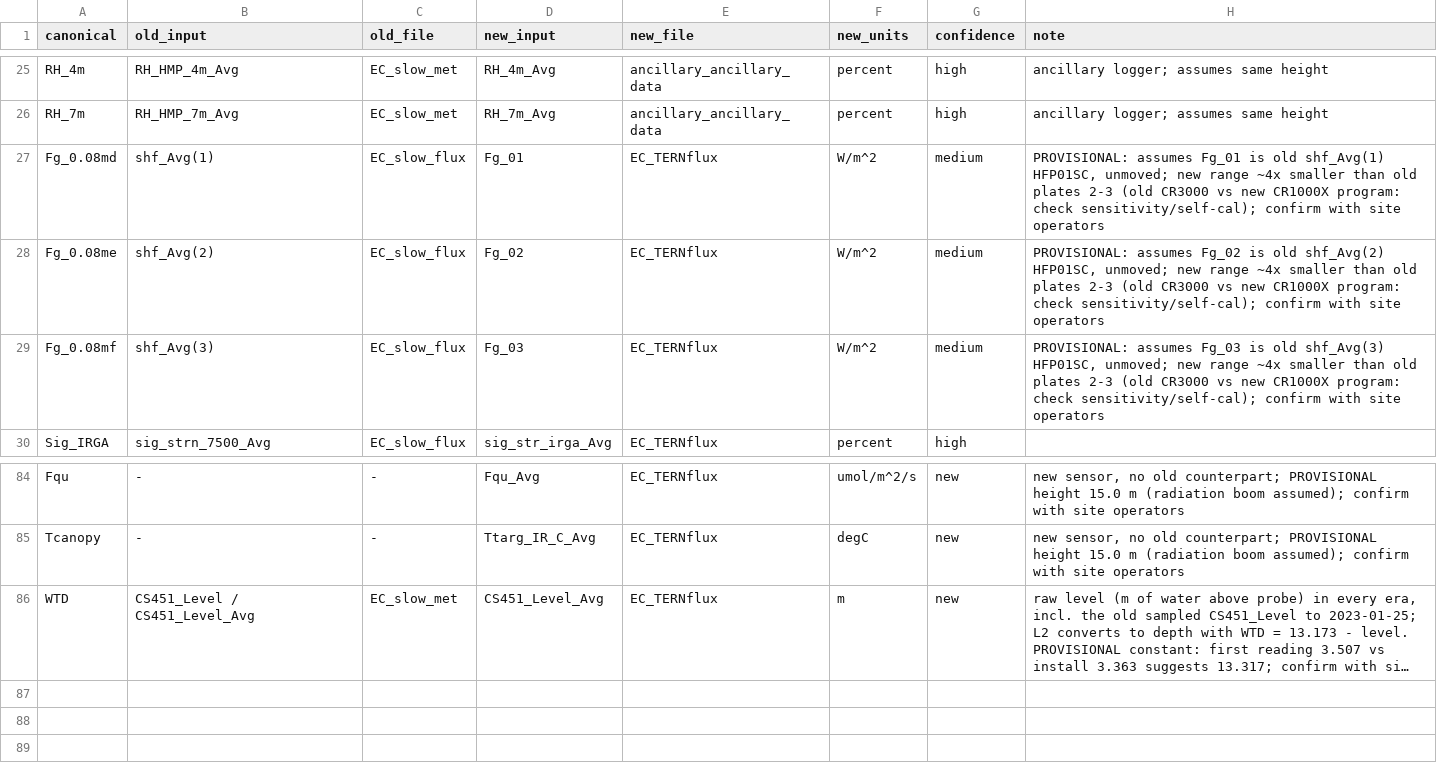
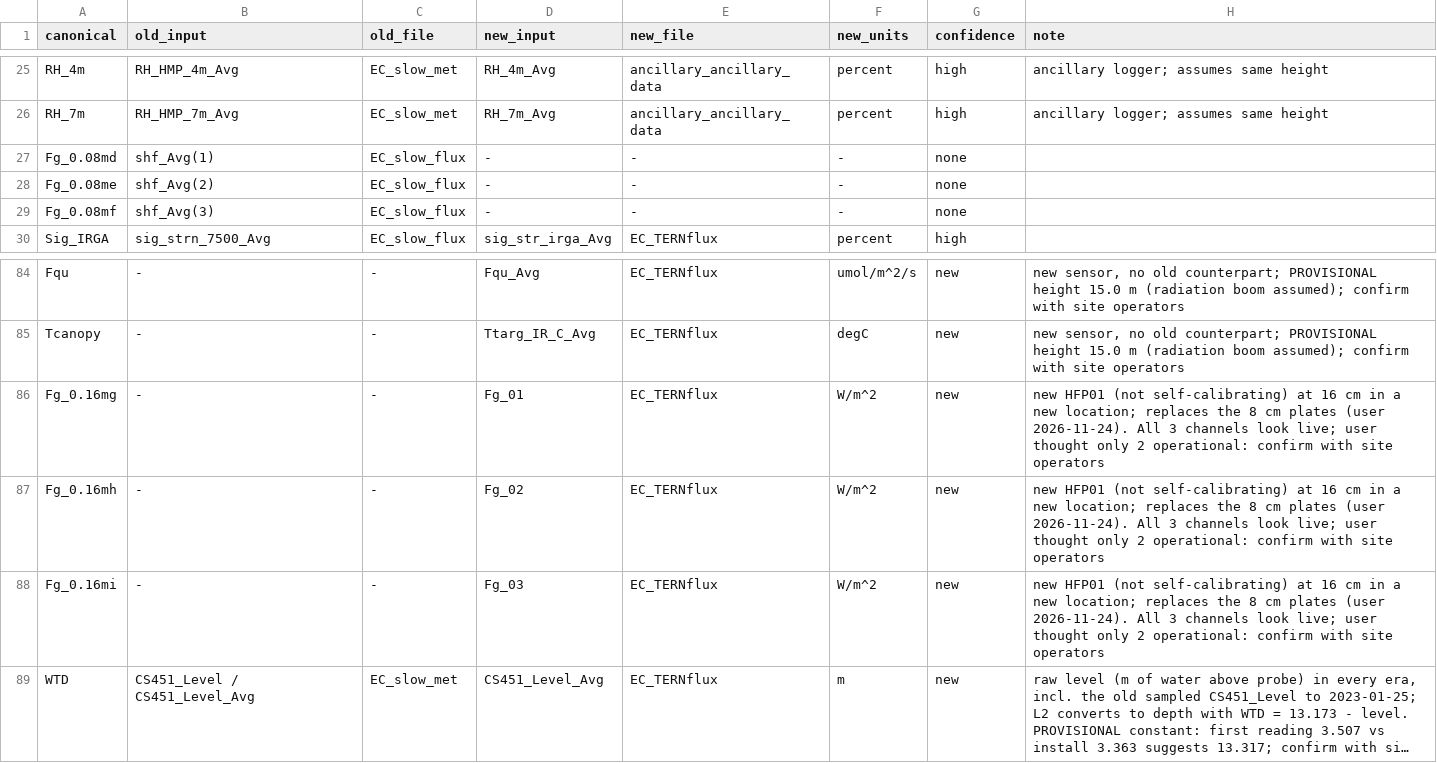
Before and after one commit to imchugh/site_configs, a CSV file: drafts/Gingin/Gingin_review.csv, drawn as a sheet; only a part is shown, gaps mark what is left out; long unchanged cells end in …; the diff names each change by its address in the sheet, - before the commit and + after, or states it on an @@ line.

```diff
--- a/drafts/Gingin/Gingin_review.csv
+++ b/drafts/Gingin/Gingin_review.csv
-D27 (new_input): Fg_01
+D27 (new_input): -
-E27:E29 (new_file): EC_TERNflux
+E27:E29 (new_file): -
-F27:F29 (new_units): W/m^2
+F27:F29 (new_units): -
-G27:G29 (confidence): medium
+G27:G29 (confidence): none
-H27 (note): PROVISIONAL: assumes Fg_01 is old shf_Avg(1) HFP01SC, unmoved; new range ~4x smaller than old plates 2-3 (old CR3000 vs new CR1000X program: check sensitivity/self-cal); confirm with site operators
+H27 (note): (empty)
-D28 (new_input): Fg_02
+D28 (new_input): -
-H28 (note): PROVISIONAL: assumes Fg_02 is old shf_Avg(2) HFP01SC, unmoved; new range ~4x smaller than old plates 2-3 (old CR3000 vs new CR1000X program: check sensitivity/self-cal); confirm with site operators
+H28 (note): (empty)
-D29 (new_input): Fg_03
+D29 (new_input): -
-H29 (note): PROVISIONAL: assumes Fg_03 is old shf_Avg(3) HFP01SC, unmoved; new range ~4x smaller than old plates 2-3 (old CR3000 vs new CR1000X program: check sensitivity/self-cal); confirm with site operators
+H29 (note): (empty)
+row 86: Fg_0.16mg | - | - | Fg_01 | EC_TERNflux | W/m^2 | new | new HFP01 (not self-calibrating) at 16 cm in a new location; replaces the 8 cm plates (user 2026-11-24). All 3 channels look live; user thought only 2 operational: confirm with site operators
+row 87: Fg_0.16mh | - | - | Fg_02 | EC_TERNflux | W/m^2 | new | new HFP01 (not self-calibrating) at 16 cm in a new location; replaces the 8 cm plates (user 2026-11-24). All 3 channels look live; user thought only 2 operational: confirm with site operators
+row 88: Fg_0.16mi | - | - | Fg_03 | EC_TERNflux | W/m^2 | new | new HFP01 (not self-calibrating) at 16 cm in a new location; replaces the 8 cm plates (user 2026-11-24). All 3 channels look live; user thought only 2 operational: confirm with site operators
```
Also changed, not shown: 2 other files.
